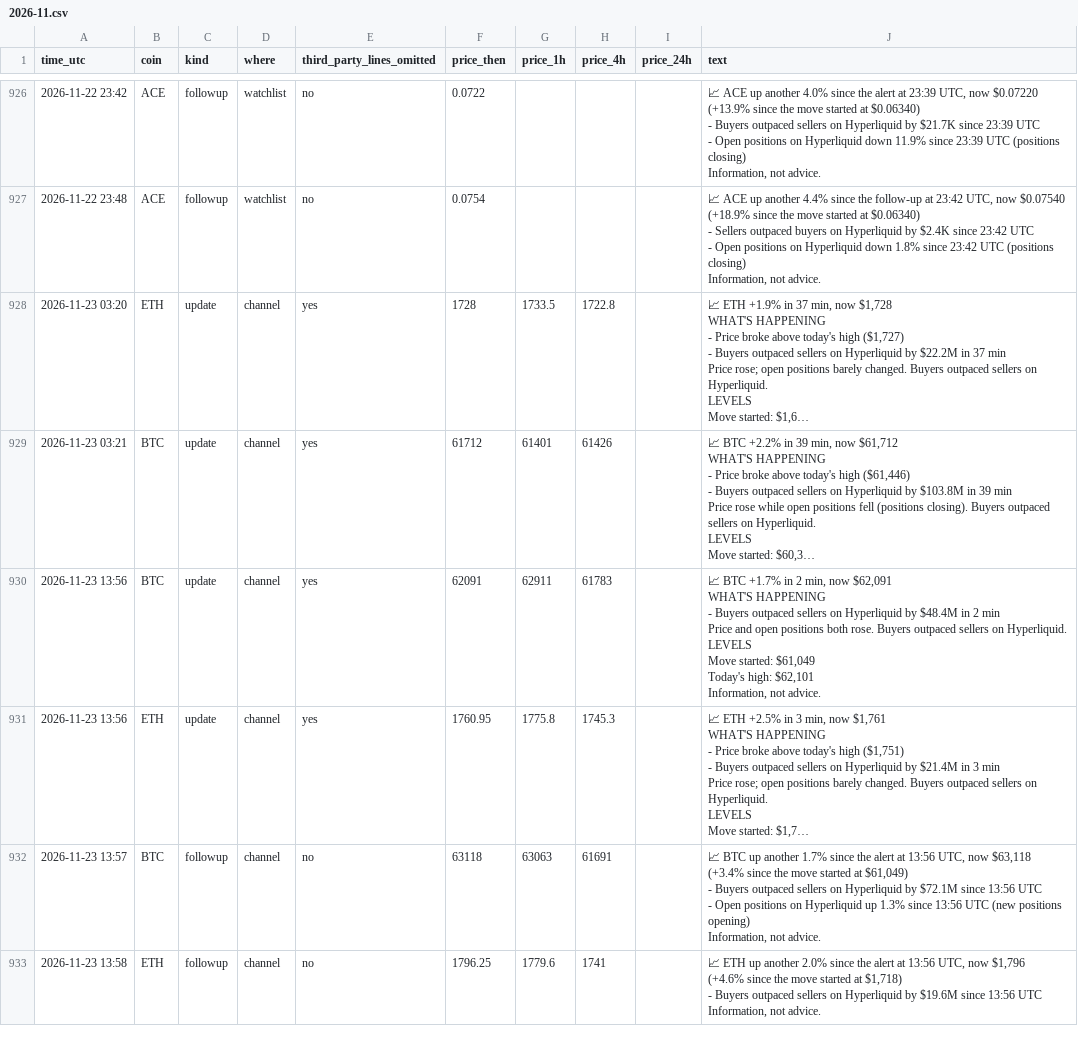
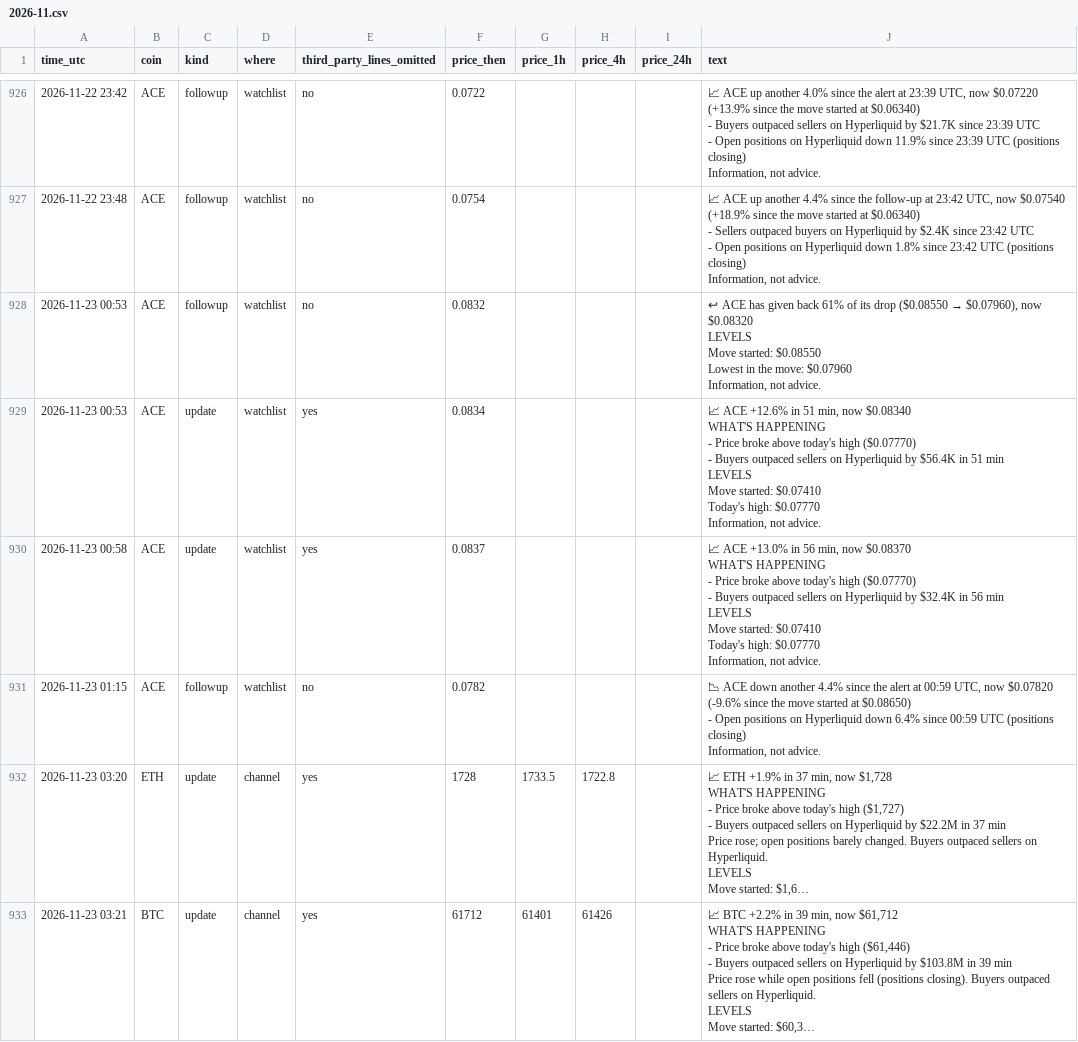
Before and after one commit to dev0xeb/tell-record, a CSV file: 2026-11.csv, drawn as a sheet; only a part is shown, gaps mark what is left out; the shorter side is filled out with more unchanged rows; long unchanged cells end in …; ↵ is a line break in a cell; the diff names each change by its address in the sheet, - before the commit and + after, or states it on an @@ line.

Commit message:
Track record 2026-11-24T01:45 UTC

```diff
--- a/2026-11.csv
+++ b/2026-11.csv
+row 928: 2026-11-23 00:53 | ACE | followup | watchlist | no | 0.0832 |  |  |  | ↩ ACE has given back 61% of its drop ($0.08550 → $0.07960), now $0.08320 ↵ LEVELS ↵ Move started: $0.08550 ↵ Lowest in the move: $0.07960 ↵ Information, not advice.
+row 929: 2026-11-23 00:53 | ACE | update | watchlist | yes | 0.0834 |  |  |  | 📈 ACE +12.6% in 51 min, now $0.08340 ↵ WHAT'S HAPPENING ↵ - Price broke above today's high ($0.07770) ↵ - Buyers outpaced sellers on Hyperliquid by $56.4K in 51 min ↵ LEVELS ↵ Move started: $0.07410 ↵ Today's high: $0.07770 ↵ Information, not advice.
+row 930: 2026-11-23 00:58 | ACE | update | watchlist | yes | 0.0837 |  |  |  | 📈 ACE +13.0% in 56 min, now $0.08370 ↵ WHAT'S HAPPENING ↵ - Price broke above today's high ($0.07770) ↵ - Buyers outpaced sellers on Hyperliquid by $32.4K in 56 min ↵ LEVELS ↵ Move started: $0.07410 ↵ Today's high: $0.07770 ↵ Information, not advice.
+row 931: 2026-11-23 01:15 | ACE | followup | watchlist | no | 0.0782 |  |  |  | 📉 ACE down another 4.4% since the alert at 00:59 UTC, now $0.07820 ↵ (-9.6% since the move started at $0.08650) ↵ - Open positions on Hyperliquid down 6.4% since 00:59 UTC (positions closing) ↵ Information, not advice.
```
